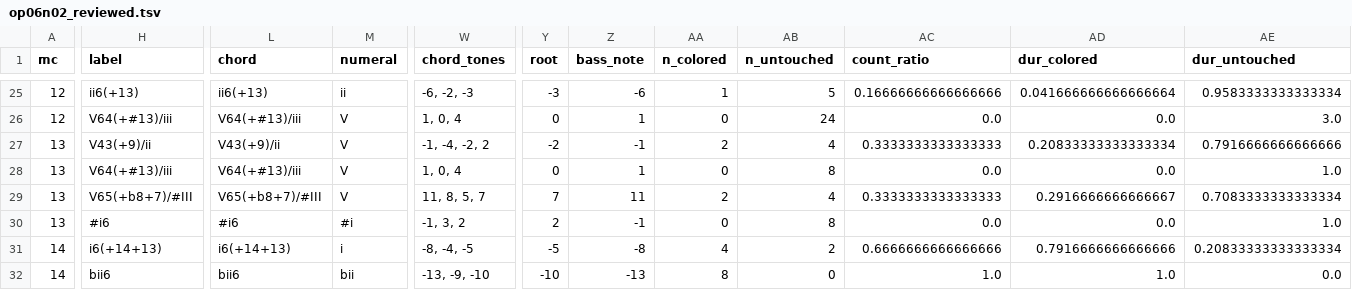
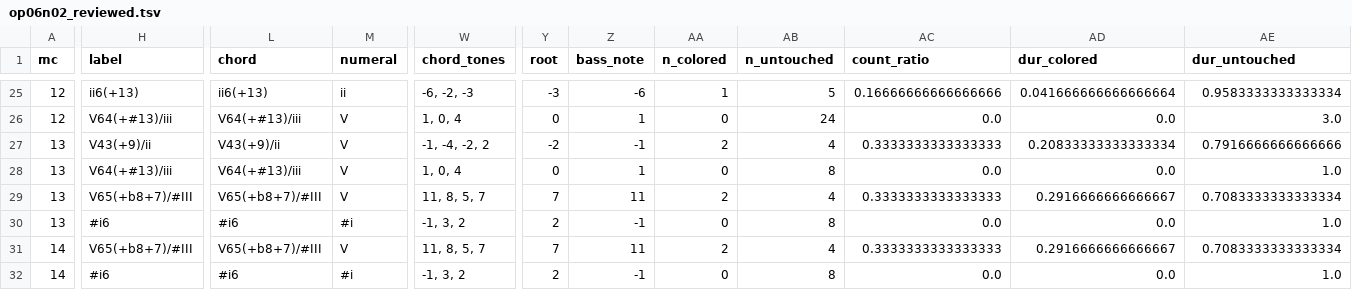
Before and after one commit to DCMLab/bartok_bagatelles, a TSV file: reviewed/op06n02_reviewed.tsv, drawn as a sheet; only a part is shown, gaps mark what is left out; the diff covers the shown part only; the diff names each change by its address in the sheet, - before the commit and + after, or states it on an @@ line.

```diff
--- a/reviewed/op06n02_reviewed.tsv
+++ b/reviewed/op06n02_reviewed.tsv
-H31 (label): i6(+14+13)
+H31 (label): V65(+b8+7)/#III
-L31 (chord): i6(+14+13)
+L31 (chord): V65(+b8+7)/#III
-M31 (numeral): i
+M31 (numeral): V
-W31 (chord_tones): -8, -4, -5
+W31 (chord_tones): 11, 8, 5, 7
-Y31 (root): -5
+Y31 (root): 7
-Z31 (bass_note): -8
+Z31 (bass_note): 11
-AA31 (n_colored): 4
+AA31 (n_colored): 2
-AB31 (n_untouched): 2
+AB31 (n_untouched): 4
-AC31 (count_ratio): 0.6666666666666666
+AC31 (count_ratio): 0.3333333333333333
-AD31 (dur_colored): 0.7916666666666666
+AD31 (dur_colored): 0.2916666666666667
-AE31 (dur_untouched): 0.20833333333333334
+AE31 (dur_untouched): 0.7083333333333334
-H32 (label): bii6
+H32 (label): #i6
-L32 (chord): bii6
+L32 (chord): #i6
-M32 (numeral): bii
+M32 (numeral): #i
-W32 (chord_tones): -13, -9, -10
+W32 (chord_tones): -1, 3, 2
-Y32 (root): -10
+Y32 (root): 2
-Z32 (bass_note): -13
+Z32 (bass_note): -1
-AA32 (n_colored): 8
+AA32 (n_colored): 0
-AB32 (n_untouched): 0
+AB32 (n_untouched): 8
-AC32 (count_ratio): 1.0
+AC32 (count_ratio): 0.0
-AD32 (dur_colored): 1.0
+AD32 (dur_colored): 0.0
-AE32 (dur_untouched): 0.0
+AE32 (dur_untouched): 1.0
```
Also changed, not shown: 36 edited cells elsewhere in this file, chords/op06n02.chords.tsv, harmonies/op06n02.harmonies.tsv, 4 other files.
